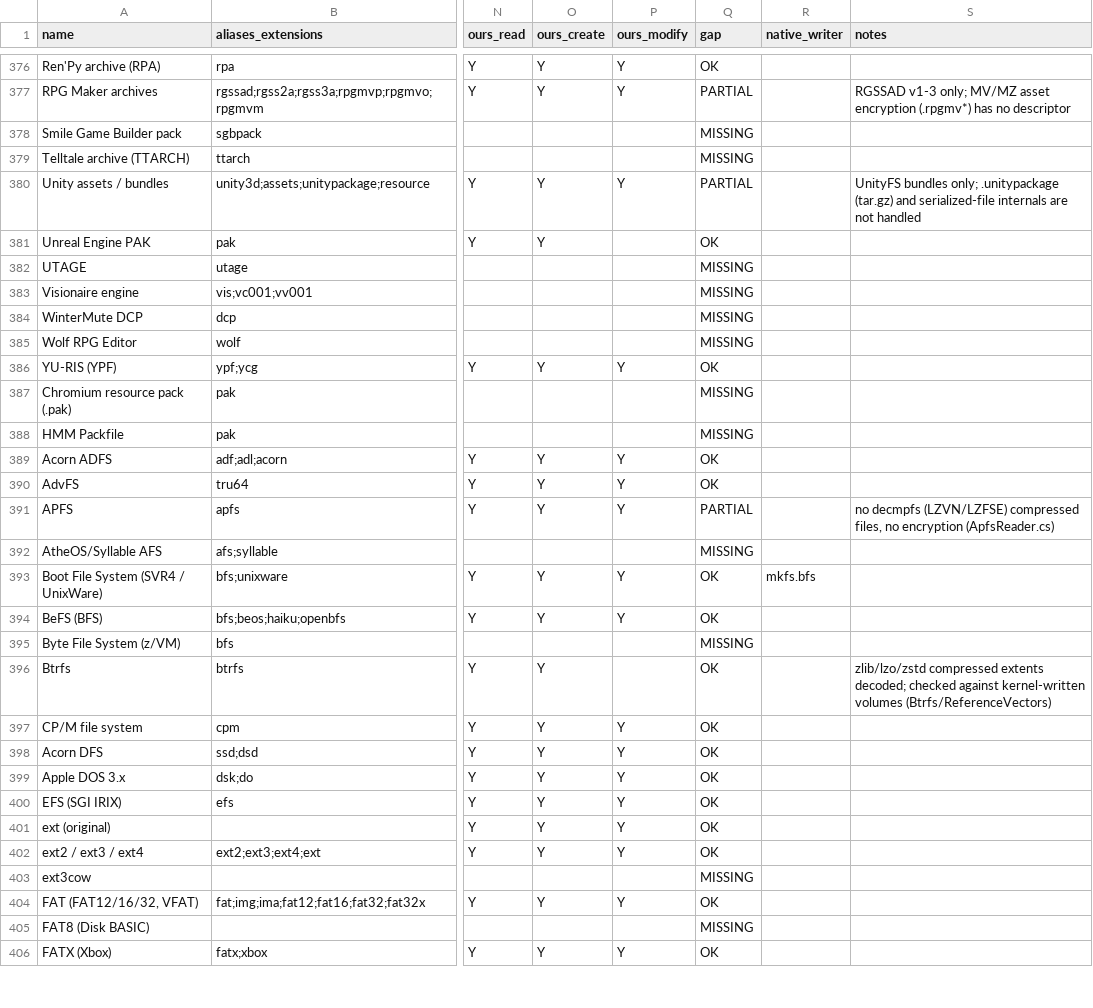
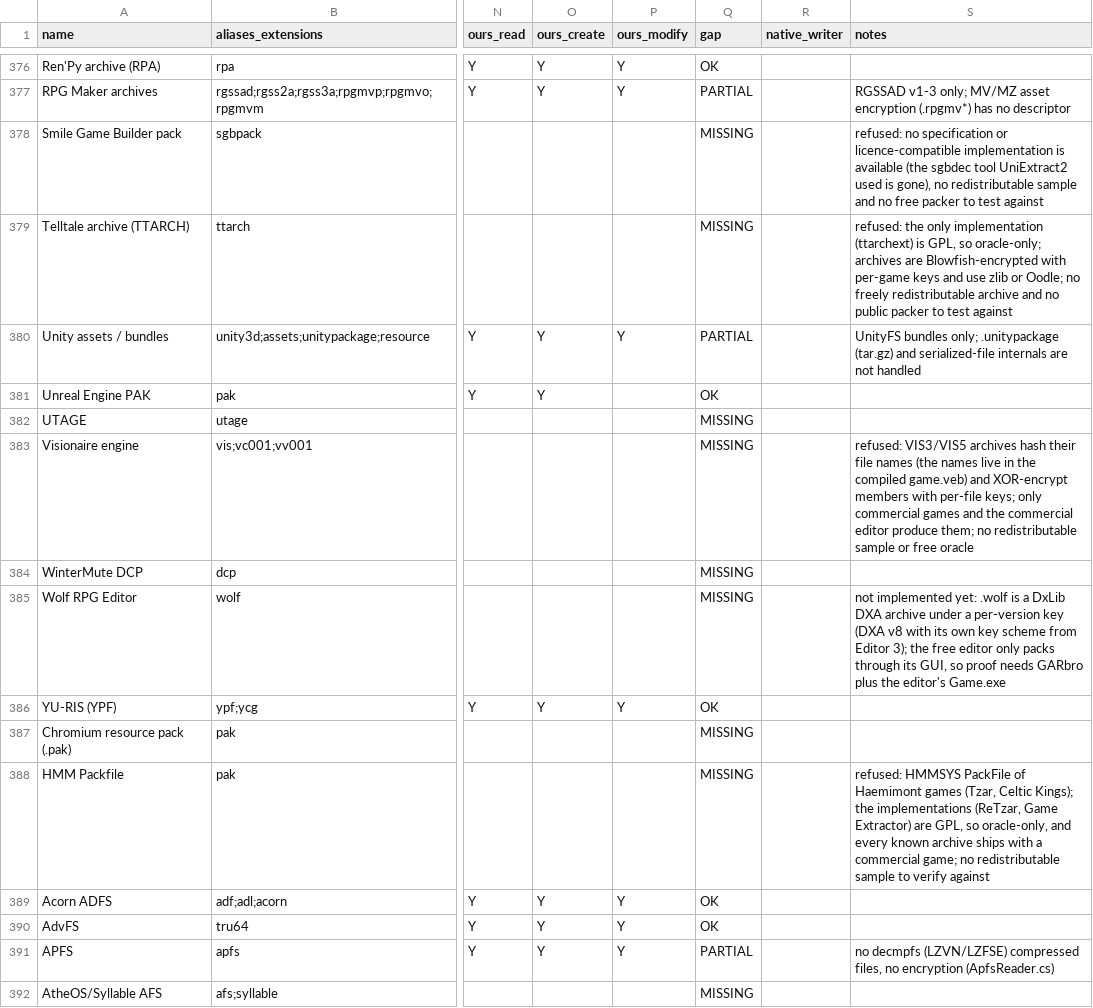
Before and after one commit to Hawkynt/CompressionWorkbench, a CSV file: docs/catalogue/reference-formats.csv, drawn as a sheet; only a part is shown, gaps mark what is left out; the shorter side is filled out with more unchanged rows; the diff names each change by its address in the sheet, - before the commit and + after, or states it on an @@ line.

Commit message:
* TTARCH, HMM Packfile, Visionaire, Smile Game Builder: refusals recorded; Wolf RPG gap described
The catalogue rows were bare MISSING entries. Each now says why the format
is not implemented: TTARCH has only a GPL implementation (oracle-only),
per-game Blowfish keys and no redistributable archive; HMM Packfile has only
GPL implementations and ships only inside commercial games; Visionaire
VIS3/VIS5 hash member names into the compiled game.veb and encrypt members
per file, with no free sample or oracle; Smile Game Builder has no
specification or compatible implementation left (sgbdec is gone). Wolf RPG
is marked not implemented yet, with the route to proof (GARbro plus the
editor's Game.exe) since the free editor only packs through its GUI.

```diff
--- a/docs/catalogue/reference-formats.csv
+++ b/docs/catalogue/reference-formats.csv
-S378 (notes): (empty)
+S378 (notes): refused: no specification or licence-compatible implementation is available (the sgbdec tool UniExtract2 used is gone), no redistributable sample and no free packer to test against
-S379 (notes): (empty)
+S379 (notes): refused: the only implementation (ttarchext) is GPL, so oracle-only; archives are Blowfish-encrypted with per-game keys and use zlib or Oodle; no freely redistributable archive and no public packer to test against
-S383 (notes): (empty)
+S383 (notes): refused: VIS3/VIS5 archives hash their file names (the names live in the compiled game.veb) and XOR-encrypt members with per-file keys; only commercial games and the commercial editor produce them; no redistributable sample or free oracle
-S385 (notes): (empty)
+S385 (notes): not implemented yet: .wolf is a DxLib DXA archive under a per-version key (DXA v8 with its own key scheme from Editor 3); the free editor only packs through its GUI, so proof needs GARbro plus the editor's Game.exe
-S388 (notes): (empty)
+S388 (notes): refused: HMMSYS PackFile of Haemimont games (Tzar, Celtic Kings); the implementations (ReTzar, Game Extractor) are GPL, so oracle-only, and every known archive ships with a commercial game; no redistributable sample to verify against
```
